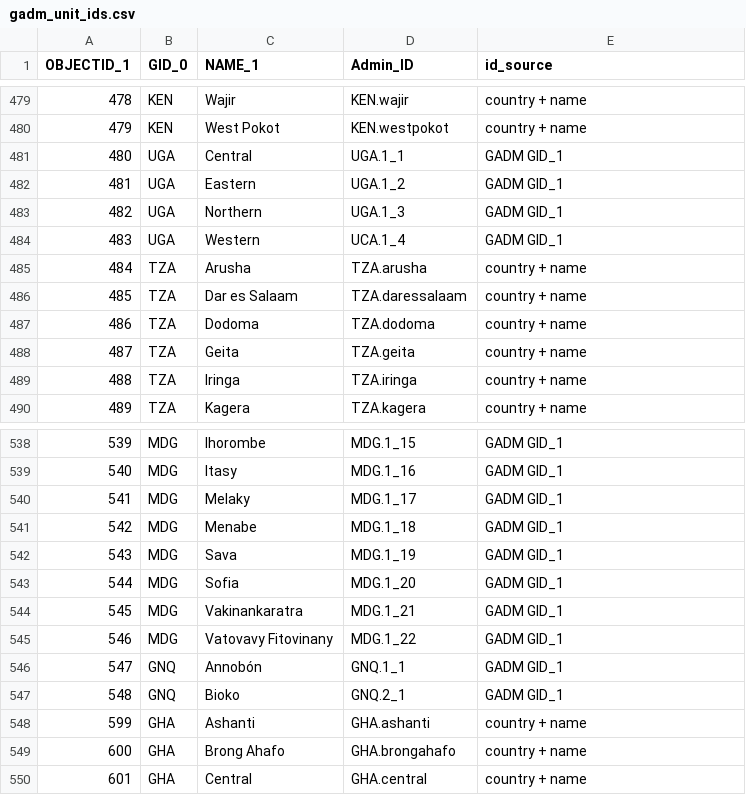
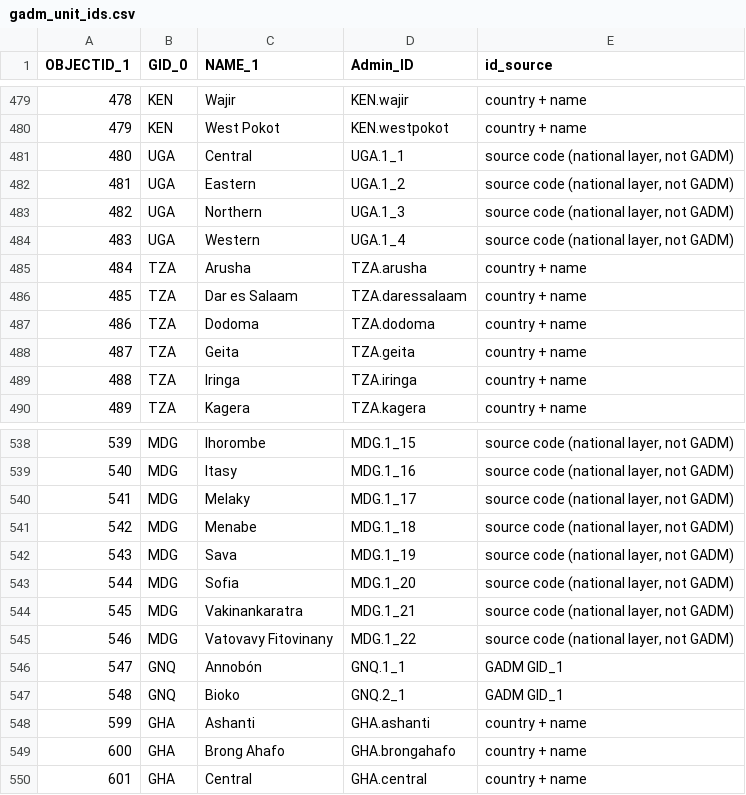
Before and after one commit to Infectious-Diseases-Data-Observatory/malaria-mortality-U5, a CSV file: R_cbh/snow/config/gadm_unit_ids.csv, drawn as a sheet; only a part is shown, gaps mark what is left out; the diff covers the shown part only.

```diff
--- a/R_cbh/snow/config/gadm_unit_ids.csv
+++ b/R_cbh/snow/config/gadm_unit_ids.csv
@@ -480,6 +480,6 @@ OBJECTID_1,GID_0,NAME_1,Admin_ID,id_source
 479,KEN,West Pokot,KEN.westpokot,country + name
-480,UGA,Central,UGA.1_1,GADM GID_1
-481,UGA,Eastern,UGA.1_2,GADM GID_1
-482,UGA,Northern,UGA.1_3,GADM GID_1
-483,UGA,Western,UCA.1_4,GADM GID_1
+480,UGA,Central,UGA.1_1,"source code (national layer, not GADM)"
+481,UGA,Eastern,UGA.1_2,"source code (national layer, not GADM)"
+482,UGA,Northern,UGA.1_3,"source code (national layer, not GADM)"
+483,UGA,Western,UGA.1_4,"source code (national layer, not GADM)"
 484,TZA,Arusha,TZA.arusha,country + name
@@ -538,9 +538,9 @@ OBJECTID_1,GID_0,NAME_1,Admin_ID,id_source
-539,MDG,Ihorombe,MDG.1_15,GADM GID_1
-540,MDG,Itasy,MDG.1_16,GADM GID_1
-541,MDG,Melaky,MDG.1_17,GADM GID_1
-542,MDG,Menabe,MDG.1_18,GADM GID_1
-543,MDG,Sava,MDG.1_19,GADM GID_1
-544,MDG,Sofia,MDG.1_20,GADM GID_1
-545,MDG,Vakinankaratra,MDG.1_21,GADM GID_1
-546,MDG,Vatovavy Fitovinany,MDG.1_22,GADM GID_1
+539,MDG,Ihorombe,MDG.1_15,"source code (national layer, not GADM)"
+540,MDG,Itasy,MDG.1_16,"source code (national layer, not GADM)"
+541,MDG,Melaky,MDG.1_17,"source code (national layer, not GADM)"
+542,MDG,Menabe,MDG.1_18,"source code (national layer, not GADM)"
+543,MDG,Sava,MDG.1_19,"source code (national layer, not GADM)"
+544,MDG,Sofia,MDG.1_20,"source code (national layer, not GADM)"
+545,MDG,Vakinankaratra,MDG.1_21,"source code (national layer, not GADM)"
+546,MDG,Vatovavy Fitovinany,MDG.1_22,"source code (national layer, not GADM)"
 547,GNQ,Annobón,GNQ.1_1,GADM GID_1
```
Also changed, not shown: 27 edited cells elsewhere in this file, 1 other file.
